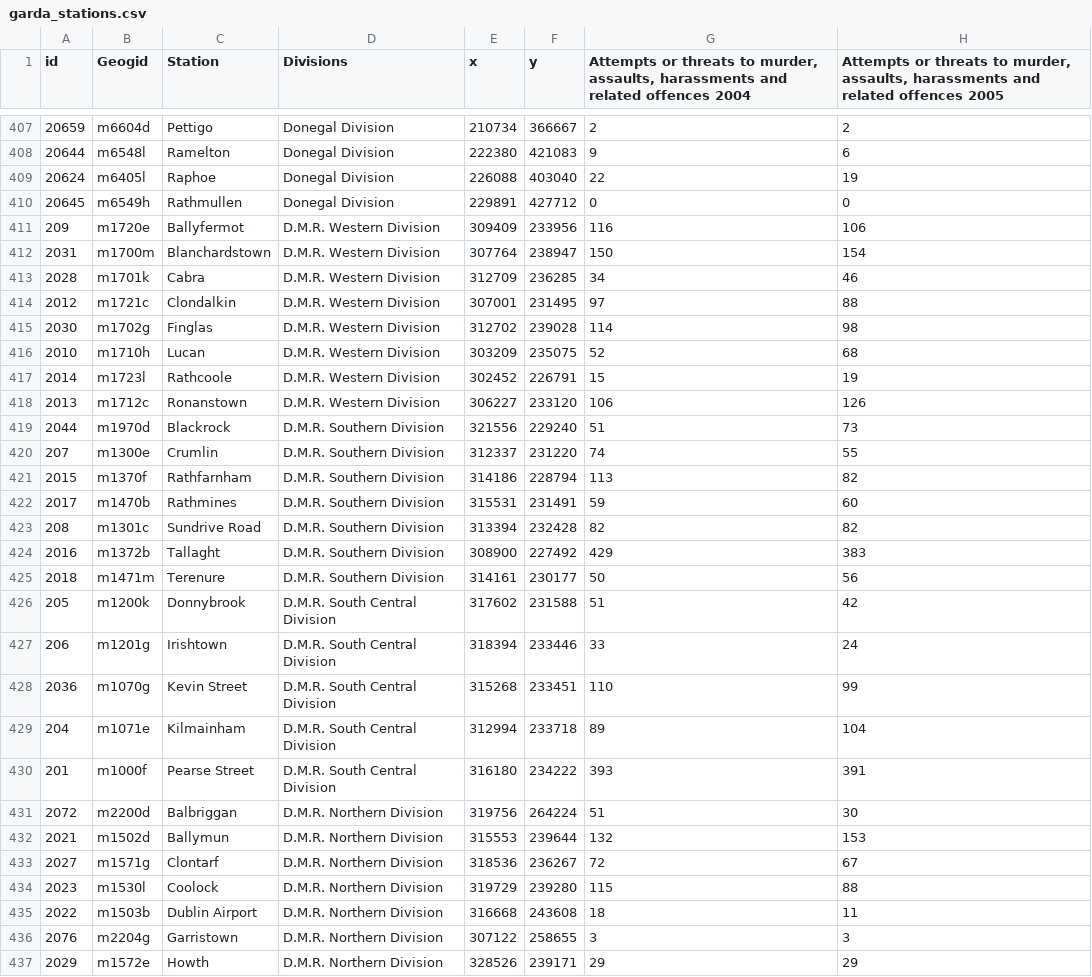
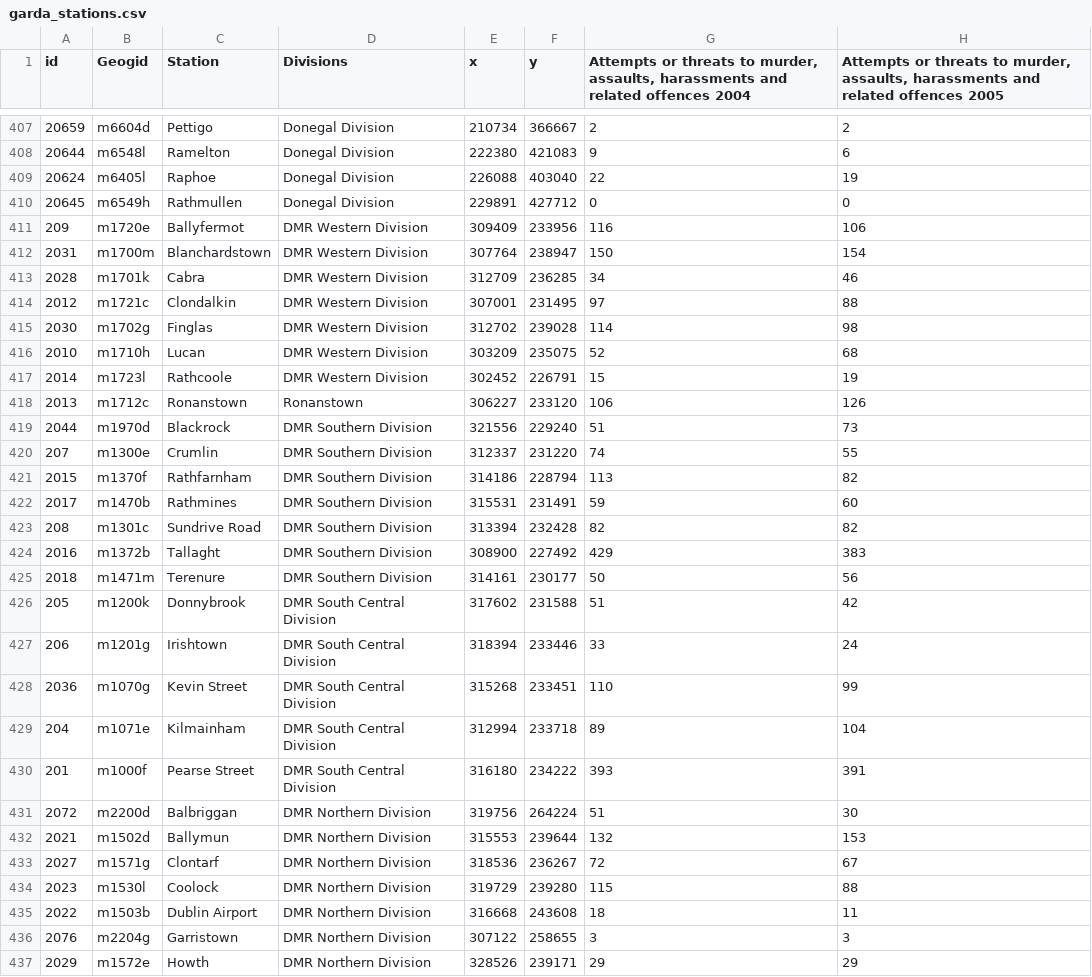
Before and after one commit to ocarrolj/ocarrolj.github.io, a CSV file: TU060_SPEC9995_DATASET_HOSTING/garda_stations.csv, drawn as a sheet; only a part is shown, gaps mark what is left out; the diff covers the shown part only; the diff names each change by its address in the sheet, - before the commit and + after, or states it on an @@ line.

```diff
--- a/TU060_SPEC9995_DATASET_HOSTING/garda_stations.csv
+++ b/TU060_SPEC9995_DATASET_HOSTING/garda_stations.csv
-D411:D417 (Divisions): D.M.R. Western Division
+D411:D417 (Divisions): DMR Western Division
-D418 (Divisions): D.M.R. Western Division
+D418 (Divisions): Ronanstown
-D419:D425 (Divisions): D.M.R. Southern Division
+D419:D425 (Divisions): DMR Southern Division
-D426:D430 (Divisions): D.M.R. South Central Division
+D426:D430 (Divisions): DMR South Central Division
-D431:D437 (Divisions): D.M.R. Northern Division
+D431:D437 (Divisions): DMR Northern Division
```
Also changed, not shown: 14 edited cells elsewhere in this file, 1 other file.
